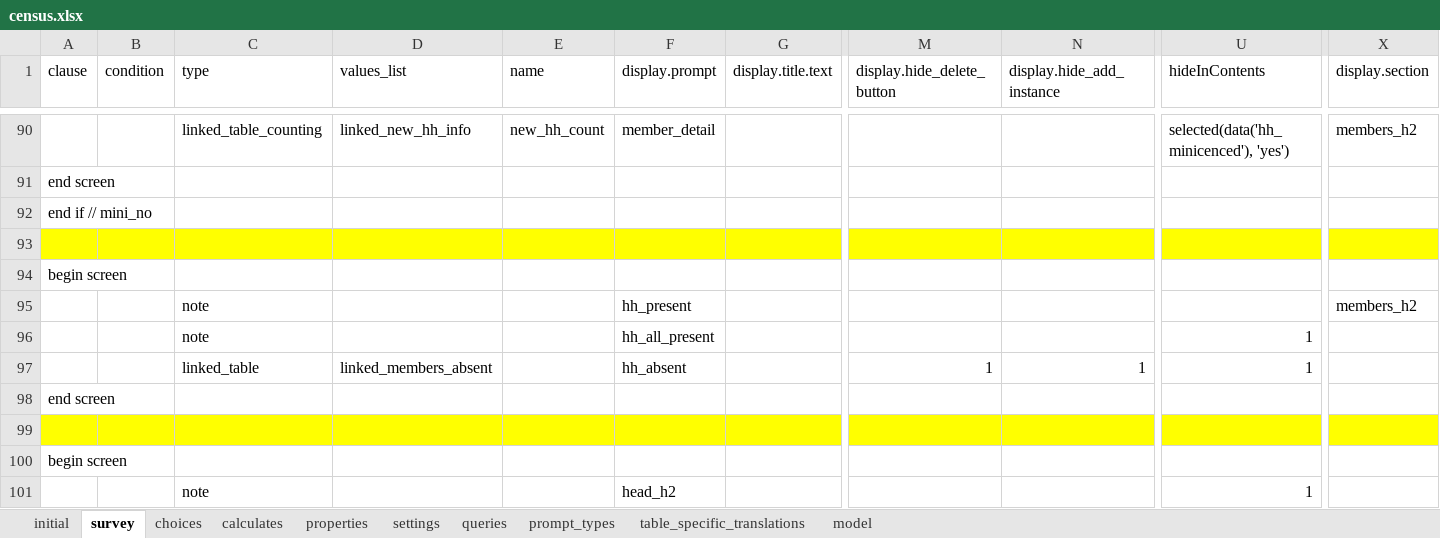
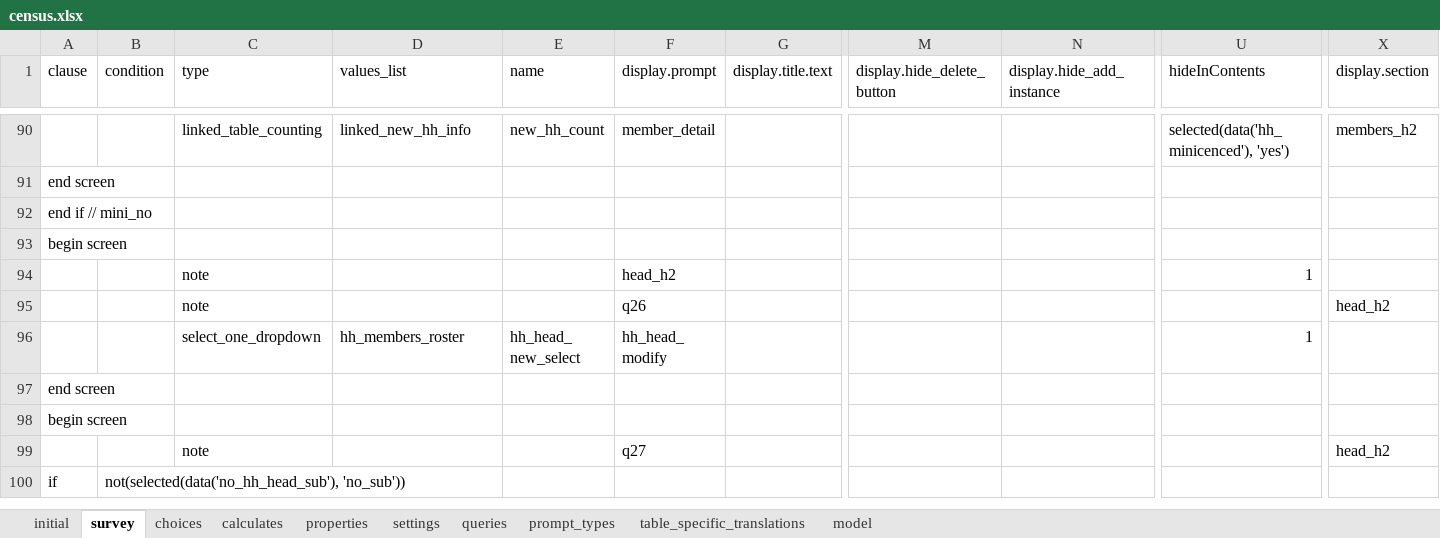
Before and after one commit to karoliscfd/bohemia, an Excel workbook: odkx/app/config/tables/census/forms/census/census.xlsx, sheet survey, drawn as a sheet; only a part is shown, gaps mark what is left out; the shorter side is filled out with more unchanged rows; values as stored, in another font and other column widths than the file's, no borders; rows hold the shown columns only; the diff names each change by its address in the sheet, - before the commit and + after, or states it on an @@ line.

```diff
--- a/odkx/app/config/tables/census/forms/census/census.xlsx (sheet survey)
+++ b/odkx/app/config/tables/census/forms/census/census.xlsx (sheet survey)
-row 93: (empty)
-row 94: begin screen
-row 95:  |  | note |  |  | hh_present |  |  |  |  | members_h2
-row 96:  |  | note |  |  | hh_all_present |  |  |  | 1
-row 97:  |  | linked_table | linked_members_absent |  | hh_absent |  | 1 | 1 | 1
-row 98: end screen
-row 99: (empty)
```
Also changed, not shown: odkx/app/config/tables/hh_member/forms/hh_member/hh_member.xlsx, odkx/app/config/tables/hh_member/forms/hh_member_questions/hh_member_questions.xlsx, 4 other files.
